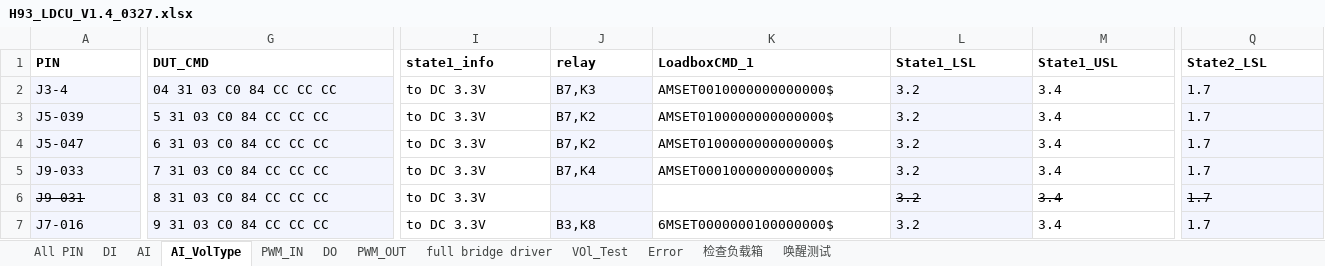
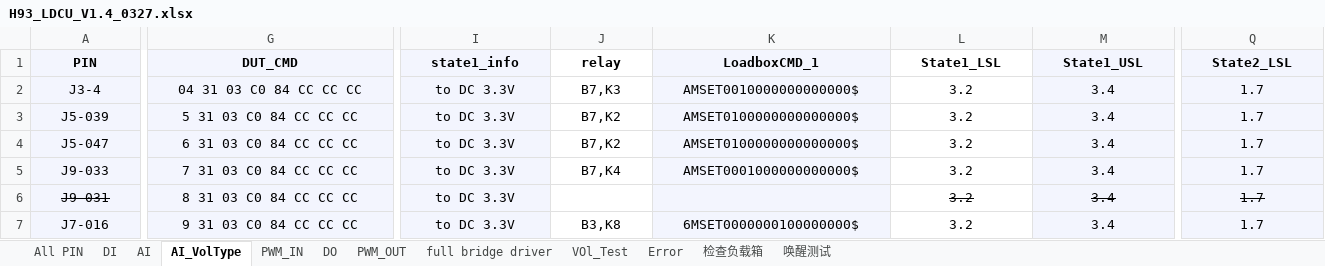
Before and after one commit to Fred-Guo0422/H93_LDCU_EOL_TESTER, an Excel workbook: ConfigFiles/H93_LDCU_V1.4_0327.xlsx, sheet AI_VolType, drawn as a sheet; only a part is shown, gaps mark what is left out; values as stored, in another font and other column widths than the file's, no borders; the diff covers the shown part only; the diff names each change by its address in the sheet, - before the commit and + after, or states it on an @@ line.

```diff
--- a/ConfigFiles/H93_LDCU_V1.4_0327.xlsx (sheet AI_VolType)
+++ b/ConfigFiles/H93_LDCU_V1.4_0327.xlsx (sheet AI_VolType)
-A1 fill: none
+A1 fill: #F3F5FE
-A1:A7 alignment: left
+A1:A7 alignment: center
-G1:Q1 alignment: left
+G1:Q1 alignment: center
-G1 fill: none
+G1 fill: #F3F5FE
-I1:I7 fill: none
+I1:I7 fill: #F3F5FE
-K1:K7 fill: none
+K1:K7 fill: #F3F5FE
-M1:M7 fill: none
+M1:M7 fill: #F3F5FE
-Q1 fill: none
+Q1 fill: #F3F5FE
-G2:Q5 alignment: left
+G2:Q5 alignment: center
-J2:J7 fill: #F3F5FE
+J2:J7 fill: none
-L2:L7 fill: #F3F5FE
+L2:L7 fill: none
-G6 alignment: left
+G6 alignment: center
-I6 alignment: left
+I6 alignment: center
-L6:M6 alignment: left
+L6:M6 alignment: center
-Q6 alignment: left
+Q6 alignment: center
-G7:Q7 alignment: left
+G7:Q7 alignment: center
```
Also changed, not shown: cell formats elsewhere in this sheet, sheet AI, sheet PWM_IN, charts or pictures, 6 other files.
